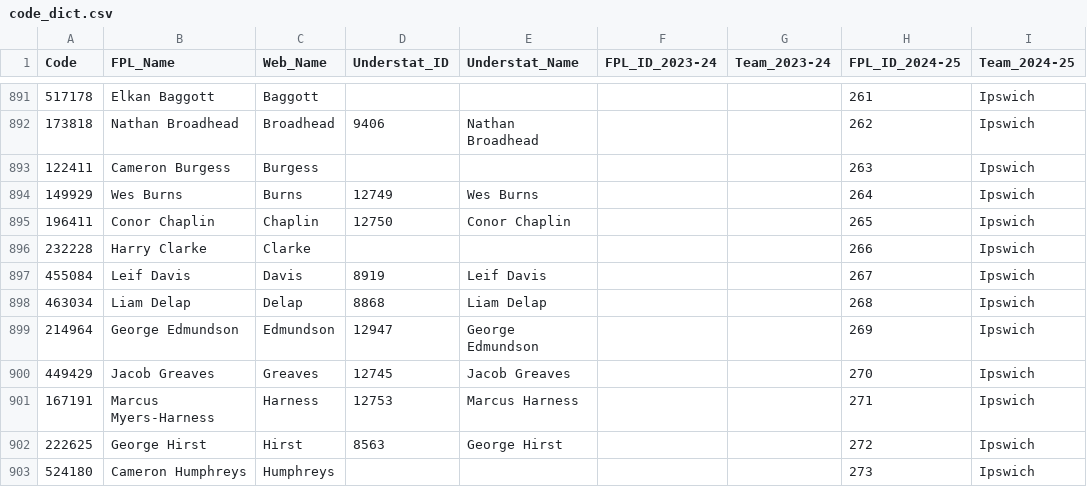
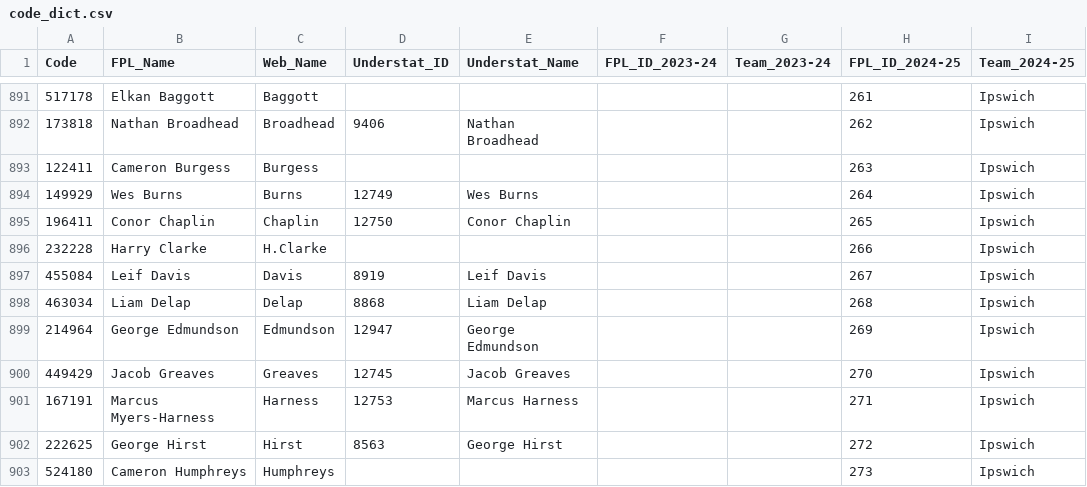
Before and after one commit to Jashior/fpl_code_understat_dict, a CSV file: code_dict.csv, drawn as a sheet; only a part is shown, gaps mark what is left out; the diff covers the shown part only.

```diff
--- a/code_dict.csv
+++ b/code_dict.csv
@@ -895,3 +895,3 @@ Code,FPL_Name,Web_Name,Understat_ID,Understat_Name,FPL_ID_2023-24,Team_2023-24,F
 196411,Conor Chaplin,Chaplin,12750,Conor Chaplin,,,265,Ipswich
-232228,Harry Clarke,Clarke,,,,,266,Ipswich
+232228,Harry Clarke,H.Clarke,,,,,266,Ipswich
 455084,Leif Davis,Davis,8919,Leif Davis,,,267,Ipswich
```
Also changed, not shown: 8 added rows and 6 edited cells elsewhere in this file.
